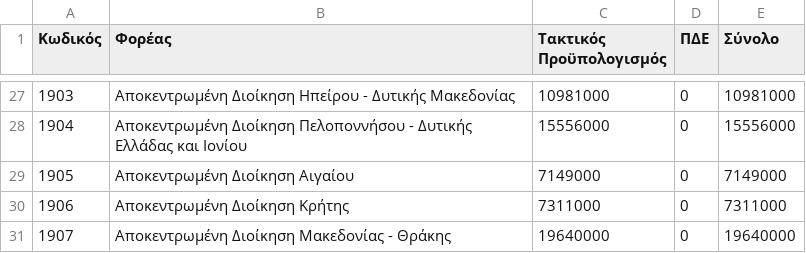
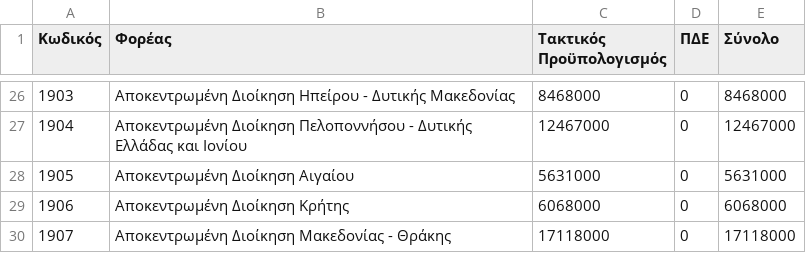
Before and after one commit to Papapanafiotou/Prog2, a CSV file: statewallet/src/main/sources/ministries.csv, drawn as a sheet; only a part is shown, gaps mark what is left out; the diff covers the shown part only.

```diff
--- a/statewallet/src/main/sources/ministries.csv
+++ b/statewallet/src/main/sources/ministries.csv
@@ -27,5 +26,5 @@
-1903,Αποκεντρωμένη Διοίκηση Ηπείρου - Δυτικής Μακεδονίας,10981000,0,10981000
-1904,Αποκεντρωμένη Διοίκηση Πελοποννήσου - Δυτικής Ελλάδας και Ιονίου,15556000,0,15556000
-1905,Αποκεντρωμένη Διοίκηση Αιγαίου,7149000,0,7149000
-1906,Αποκεντρωμένη Διοίκηση Κρήτης,7311000,0,7311000
-1907,Αποκεντρωμένη Διοίκηση Μακεδονίας - Θράκης,19640000,0,19640000
+1903,Αποκεντρωμένη Διοίκηση Ηπείρου - Δυτικής Μακεδονίας,8468000,0,8468000
+1904,Αποκεντρωμένη Διοίκηση Πελοποννήσου - Δυτικής Ελλάδας και Ιονίου,12467000,0,12467000
+1905,Αποκεντρωμένη Διοίκηση Αιγαίου,5631000,0,5631000
+1906,Αποκεντρωμένη Διοίκηση Κρήτης,6068000,0,6068000
+1907,Αποκεντρωμένη Διοίκηση Μακεδονίας - Θράκης,17118000,0,17118000
```
Also changed, not shown: 6 added rows, 7 removed rows and 50 edited cells elsewhere in this file, statewallet/src/main/sources/expenses.csv, statewallet/src/main/sources/income.csv.
